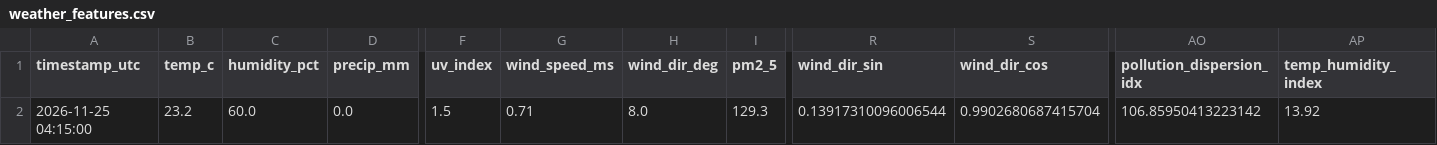
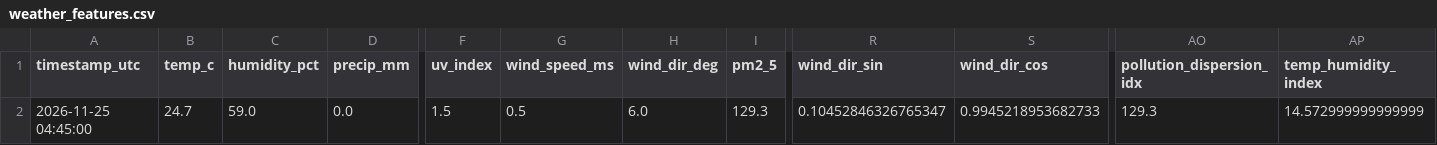
Before and after one commit to Ahmed0469/Agent_Weather, a CSV file: weather_features.csv, drawn as a sheet; only a part is shown, gaps mark what is left out; the diff names each change by its address in the sheet, - before the commit and + after, or states it on an @@ line.

```diff
--- a/weather_features.csv
+++ b/weather_features.csv
-A2 (timestamp_utc): 2026-11-25 04:15:00
+A2 (timestamp_utc): 2026-11-25 04:45:00
-B2 (temp_c): 23.2
+B2 (temp_c): 24.7
-C2 (humidity_pct): 60.0
+C2 (humidity_pct): 59.0
-G2 (wind_speed_ms): 0.71
+G2 (wind_speed_ms): 0.5
-H2 (wind_dir_deg): 8.0
+H2 (wind_dir_deg): 6.0
-R2 (wind_dir_sin): 0.13917310096006544
+R2 (wind_dir_sin): 0.10452846326765347
-S2 (wind_dir_cos): 0.9902680687415704
+S2 (wind_dir_cos): 0.9945218953682733
-AO2 (pollution_dispersion_idx): 106.85950413223142
+AO2 (pollution_dispersion_idx): 129.3
-AP2 (temp_humidity_index): 13.92
+AP2 (temp_humidity_index): 14.572999999999999
```
Also changed, not shown: 2 other files.
